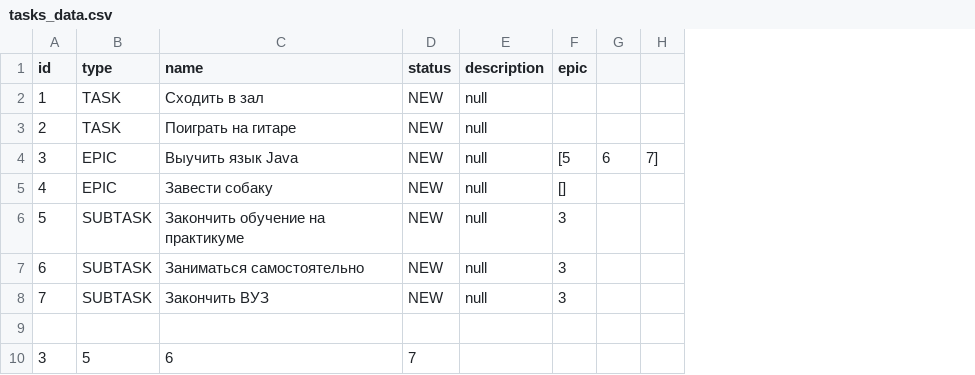
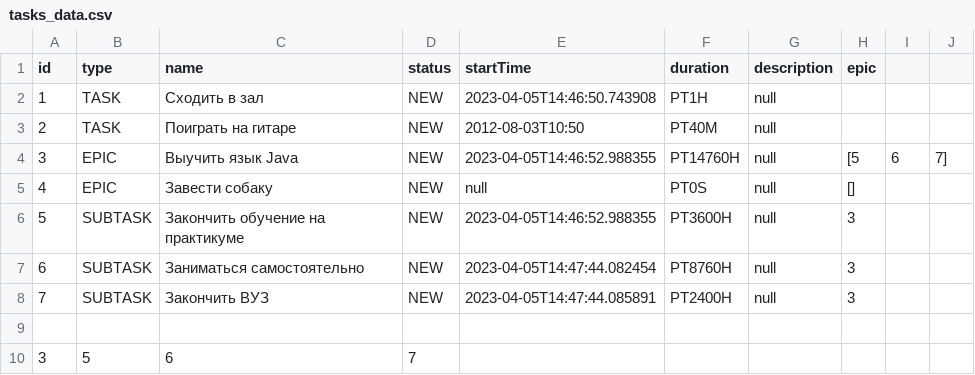
Before and after one commit to raremessgodd/java-kanban, a CSV file: data/tasks_data.csv, drawn as a sheet; the diff names each change by its address in the sheet, - before the commit and + after, or states it on an @@ line.

```diff
--- a/data/tasks_data.csv
+++ b/data/tasks_data.csv
+column E (startTime), rows 2-8: 2023-04-05T14:46:50.743908 | 2012-08-03T10:50 | 2023-04-05T14:46:52.988355 | null | 2023-04-05T14:46:52.988355 | 2023-04-05T14:47:44.082454 | 2023-04-05T14:47:44.085891
+column F (duration), rows 2-8: PT1H | PT40M | PT14760H | PT0S | PT3600H | PT8760H | PT2400H
```
Also changed, not shown: 14 other files.
